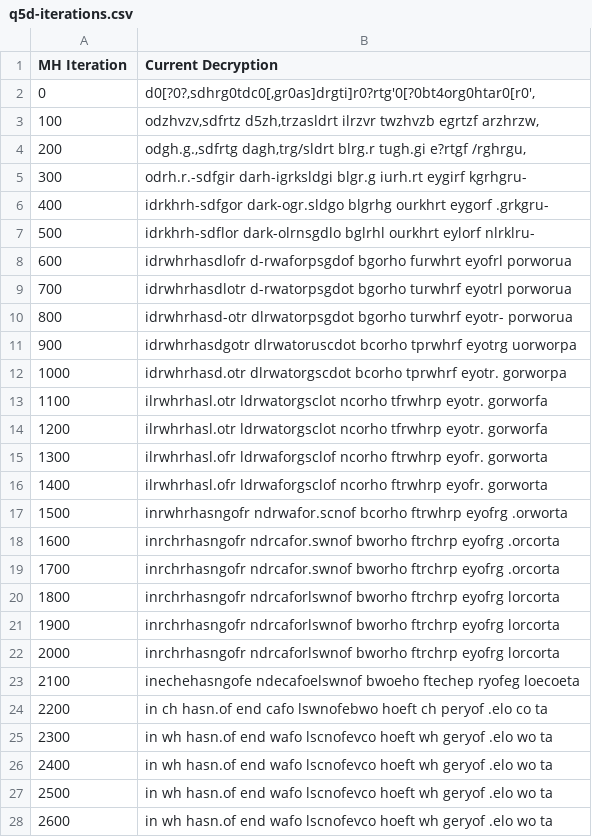
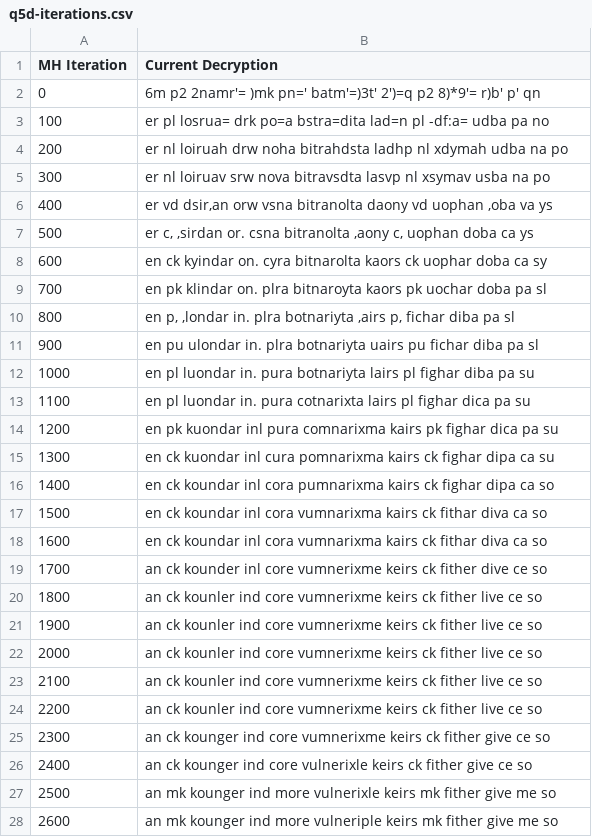
Before and after one commit to jswu18/probabilistic-and-unsupervised-learning, a CSV file: outputs/q5/q5d-iterations.csv, drawn as a sheet; only a part is shown; the diff covers the shown part only.

```diff
--- a/outputs/q5/q5d-iterations.csv
+++ b/outputs/q5/q5d-iterations.csv
@@ -1,28 +1,28 @@
 MH Iteration|Current Decryption
-0| d0[?0?,sdhrg0tdc0[,gr0as]drgti]r0?rtg'0[?0bt4org0htar0[r0',
-100|odzhvzv,sdfrtz d5zh,trzasldrt ilrzvr twzhvzb egrtzf arzhrzw,
-200|odgh.g.,sdfrtg dagh,trg/sldrt blrg.r tugh.gi e?rtgf /rghrgu,
-300|odrh.r.-sdfgir darh-igrksldgi blgr.g iurh.rt eygirf kgrhgru-
-400|idrkhrh-sdfgor dark-ogr.sldgo blgrhg ourkhrt eygorf .grkgru-
-500|idrkhrh-sdflor dark-olrnsgdlo bglrhl ourkhrt eylorf nlrklru-
-600|idrwhrhasdlofr d-rwaforpsgdof bgorho furwhrt eyofrl porworua
-700|idrwhrhasdlotr d-rwatorpsgdot bgorho turwhrf eyotrl porworua
-800|idrwhrhasd-otr dlrwatorpsgdot bgorho turwhrf eyotr- porworua
-900|idrwhrhasdgotr dlrwatoruscdot bcorho tprwhrf eyotrg uorworpa
-1000|idrwhrhasd.otr dlrwatorgscdot bcorho tprwhrf eyotr. gorworpa
-1100|ilrwhrhasl.otr ldrwatorgsclot ncorho tfrwhrp eyotr. gorworfa
-1200|ilrwhrhasl.otr ldrwatorgsclot ncorho tfrwhrp eyotr. gorworfa
-1300|ilrwhrhasl.ofr ldrwaforgsclof ncorho ftrwhrp eyofr. gorworta
-1400|ilrwhrhasl.ofr ldrwaforgsclof ncorho ftrwhrp eyofr. gorworta
-1500|inrwhrhasngofr ndrwafor.scnof bcorho ftrwhrp eyofrg .orworta
-1600|inrchrhasngofr ndrcafor.swnof bworho ftrchrp eyofrg .orcorta
-1700|inrchrhasngofr ndrcafor.swnof bworho ftrchrp eyofrg .orcorta
-1800|inrchrhasngofr ndrcaforlswnof bworho ftrchrp eyofrg lorcorta
-1900|inrchrhasngofr ndrcaforlswnof bworho ftrchrp eyofrg lorcorta
-2000|inrchrhasngofr ndrcaforlswnof bworho ftrchrp eyofrg lorcorta
-2100|inechehasngofe ndecafoelswnof bwoeho ftechep ryofeg loecoeta
-2200|in ch hasn.of end cafo lswnofebwo hoeft ch peryof .elo co ta
-2300|in wh hasn.of end wafo lscnofevco hoeft wh geryof .elo wo ta
-2400|in wh hasn.of end wafo lscnofevco hoeft wh geryof .elo wo ta
-2500|in wh hasn.of end wafo lscnofevco hoeft wh geryof .elo wo ta
-2600|in wh hasn.of end wafo lscnofevco hoeft wh geryof .elo wo ta
+0|6m p2 2namr'= )mk pn=' batm'=)3t' 2')=q p2 8)*9'= r)b' p' qn
+100|er pl losrua= drk po=a bstra=dita lad=n pl -df:a= udba pa no
+200|er nl loiruah drw noha bitrahdsta ladhp nl xdymah udba na po
+300|er nl loiruav srw nova bitravsdta lasvp nl xsymav usba na po
+400|er vd dsir,an orw vsna bitranolta daony vd uophan ,oba va ys
+500|er c, ,sirdan or. csna bitranolta ,aony c, uophan doba ca ys
+600|en ck kyindar on. cyra bitnarolta kaors ck uophar doba ca sy
+700|en pk klindar on. plra bitnaroyta kaors pk uochar doba pa sl
+800|en p, ,londar in. plra botnariyta ,airs p, fichar diba pa sl
+900|en pu ulondar in. plra botnariyta uairs pu fichar diba pa sl
+1000|en pl luondar in. pura botnariyta lairs pl fighar diba pa su
+1100|en pl luondar in. pura cotnarixta lairs pl fighar dica pa su
+1200|en pk kuondar inl pura comnarixma kairs pk fighar dica pa su
+1300|en ck kuondar inl cura pomnarixma kairs ck fighar dipa ca su
+1400|en ck koundar inl cora pumnarixma kairs ck fighar dipa ca so
+1500|en ck koundar inl cora vumnarixma kairs ck fithar diva ca so
+1600|en ck koundar inl cora vumnarixma kairs ck fithar diva ca so
+1700|an ck kounder inl core vumnerixme keirs ck fither dive ce so
+1800|an ck kounler ind core vumnerixme keirs ck fither live ce so
+1900|an ck kounler ind core vumnerixme keirs ck fither live ce so
+2000|an ck kounler ind core vumnerixme keirs ck fither live ce so
+2100|an ck kounler ind core vumnerixme keirs ck fither live ce so
+2200|an ck kounler ind core vumnerixme keirs ck fither live ce so
+2300|an ck kounger ind core vumnerixme keirs ck fither give ce so
+2400|an ck kounger ind core vulnerixle keirs ck fither give ce so
+2500|an mk kounger ind more vulnerixle keirs mk fither give me so
+2600|an mk kounger ind more vulneriple keirs mk fither give me so
```
Also changed, not shown: 39 edited cells elsewhere in this file, outputs/q5/q5d-decrypter.csv, 7 other files.
